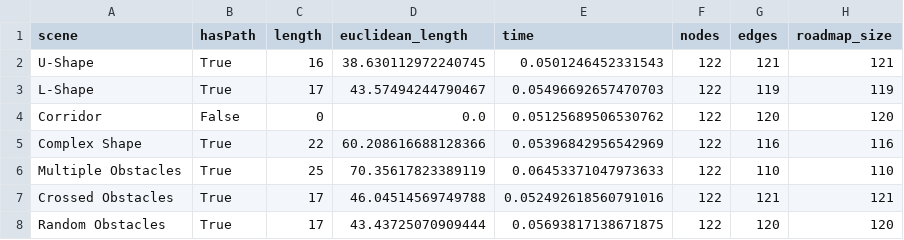
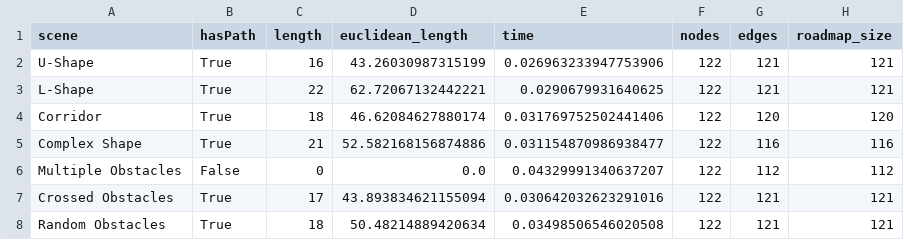
Before and after one commit to sboes/hierachical_planner, a CSV file: benchmark_results/BasicPRM_results.csv, drawn as a sheet.

```diff
--- a/benchmark_results/BasicPRM_results.csv
+++ b/benchmark_results/BasicPRM_results.csv
@@ -1,8 +1,8 @@
 scene,hasPath,length,euclidean_length,time,nodes,edges,roadmap_size
-U-Shape,True,16,38.630112972240745,0.0501246452331543,122,121,121
-L-Shape,True,17,43.57494244790467,0.05496692657470703,122,119,119
-Corridor,False,0,0.0,0.05125689506530762,122,120,120
-Complex Shape,True,22,60.208616688128366,0.05396842956542969,122,116,116
-Multiple Obstacles,True,25,70.35617823389119,0.06453371047973633,122,110,110
-Crossed Obstacles,True,17,46.04514569749788,0.052492618560791016,122,121,121
-Random Obstacles,True,17,43.43725070909444,0.05693817138671875,122,120,120
+U-Shape,True,16,43.26030987315199,0.026963233947753906,122,121,121
+L-Shape,True,22,62.72067132442221,0.0290679931640625,122,121,121
+Corridor,True,18,46.62084627880174,0.031769752502441406,122,120,120
+Complex Shape,True,21,52.582168156874886,0.031154870986938477,122,116,116
+Multiple Obstacles,False,0,0.0,0.04329991340637207,122,112,112
+Crossed Obstacles,True,17,43.893834621155094,0.030642032623291016,122,121,121
+Random Obstacles,True,18,50.48214889420634,0.03498506546020508,122,121,121
```
Also changed, not shown: benchmark_results/Hierarchical-Basic_results.csv, benchmark_results/Hierarchical-Lazy_results.csv, 22 other files.
